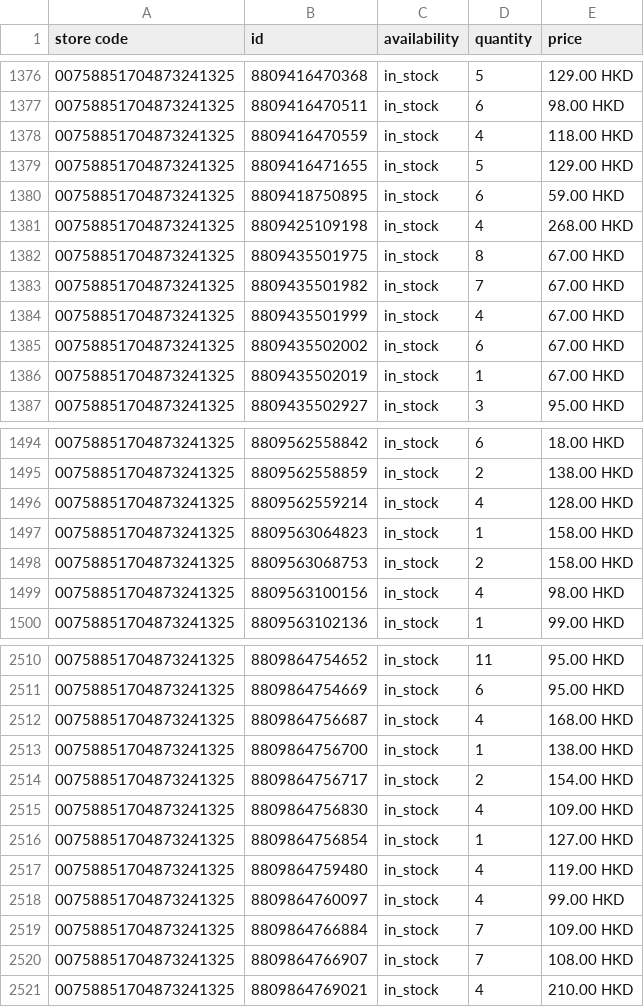
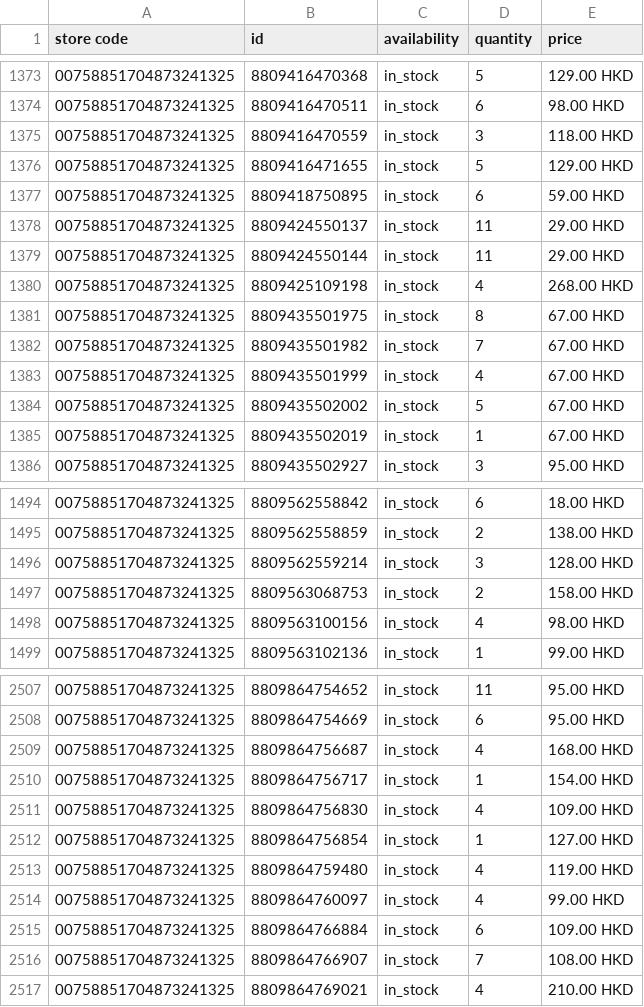
Before and after one commit to edberli/ouji-website, a TSV file: data/local_inventory.tsv, drawn as a sheet; only a part is shown, gaps mark what is left out; the diff covers the shown part only.

Commit message:
觀塘本地存貨 feed 每日更新 2026-09-07

```diff
--- a/data/local_inventory.tsv
+++ b/data/local_inventory.tsv
@@ -1377,5 +1374,7 @@ store code	id	availability	quantity	price
 00758851704873241325	8809416470511	in_stock	6	98.00 HKD
-00758851704873241325	8809416470559	in_stock	4	118.00 HKD
+00758851704873241325	8809416470559	in_stock	3	118.00 HKD
 00758851704873241325	8809416471655	in_stock	5	129.00 HKD
 00758851704873241325	8809418750895	in_stock	6	59.00 HKD
+00758851704873241325	8809424550137	in_stock	11	29.00 HKD
+00758851704873241325	8809424550144	in_stock	11	29.00 HKD
 00758851704873241325	8809425109198	in_stock	4	268.00 HKD
@@ -1384,3 +1383,3 @@ store code	id	availability	quantity	price
 00758851704873241325	8809435501999	in_stock	4	67.00 HKD
-00758851704873241325	8809435502002	in_stock	6	67.00 HKD
+00758851704873241325	8809435502002	in_stock	5	67.00 HKD
 00758851704873241325	8809435502019	in_stock	1	67.00 HKD
@@ -1495,4 +1495,3 @@ store code	id	availability	quantity	price
 00758851704873241325	8809562558859	in_stock	2	138.00 HKD
-00758851704873241325	8809562559214	in_stock	4	128.00 HKD
-00758851704873241325	8809563064823	in_stock	1	158.00 HKD
+00758851704873241325	8809562559214	in_stock	3	128.00 HKD
 00758851704873241325	8809563068753	in_stock	2	158.00 HKD
@@ -2512,4 +2509,3 @@ store code	id	availability	quantity	price
 00758851704873241325	8809864756687	in_stock	4	168.00 HKD
-00758851704873241325	8809864756700	in_stock	1	138.00 HKD
-00758851704873241325	8809864756717	in_stock	2	154.00 HKD
+00758851704873241325	8809864756717	in_stock	1	154.00 HKD
 00758851704873241325	8809864756830	in_stock	4	109.00 HKD
@@ -2518,3 +2514,3 @@ store code	id	availability	quantity	price
 00758851704873241325	8809864760097	in_stock	4	99.00 HKD
-00758851704873241325	8809864766884	in_stock	7	109.00 HKD
+00758851704873241325	8809864766884	in_stock	6	109.00 HKD
 00758851704873241325	8809864766907	in_stock	7	108.00 HKD
```
Also changed, not shown: 1 added row, 6 removed rows and 88 edited cells elsewhere in this file.
